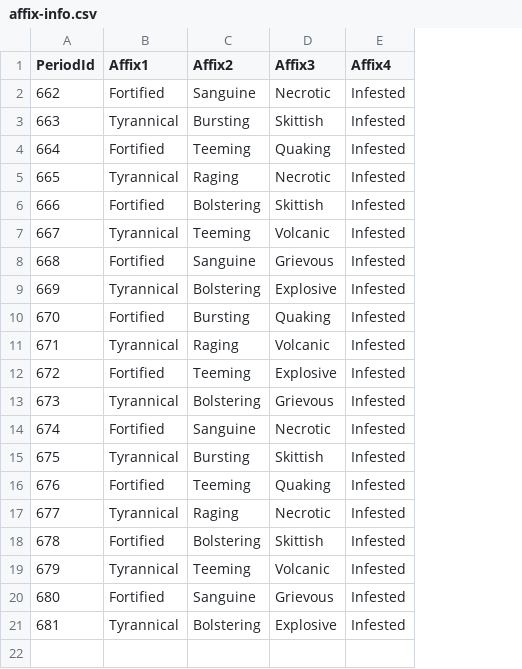
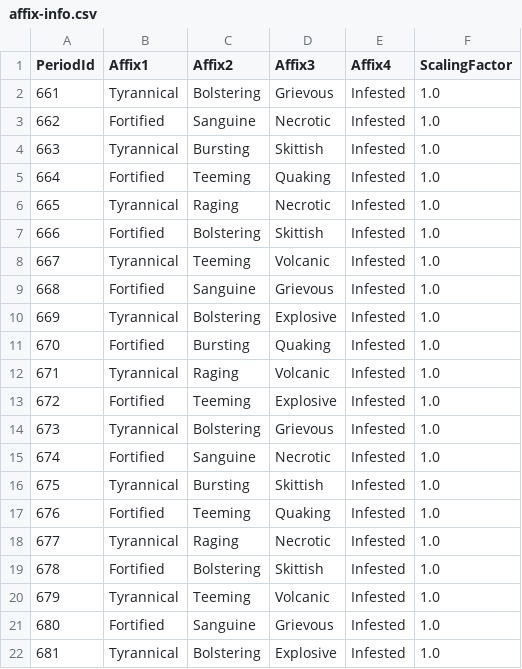
Before and after one commit to Jaak/dungeon_crawler, a CSV file: data/static/affix-info.csv, drawn as a sheet; addresses are those after the commit; the diff names each change by its address in the sheet, - before the commit and + after, or states it on an @@ line.

```diff
--- a/data/static/affix-info.csv
+++ b/data/static/affix-info.csv
+column F (ScalingFactor), rows 3-22: all 1.0
+row 2: 661 | Tyrannical | Bolstering | Grievous | Infested | 1.0
```
Also changed, not shown: data/static/period-index.csv, 2 other files.
